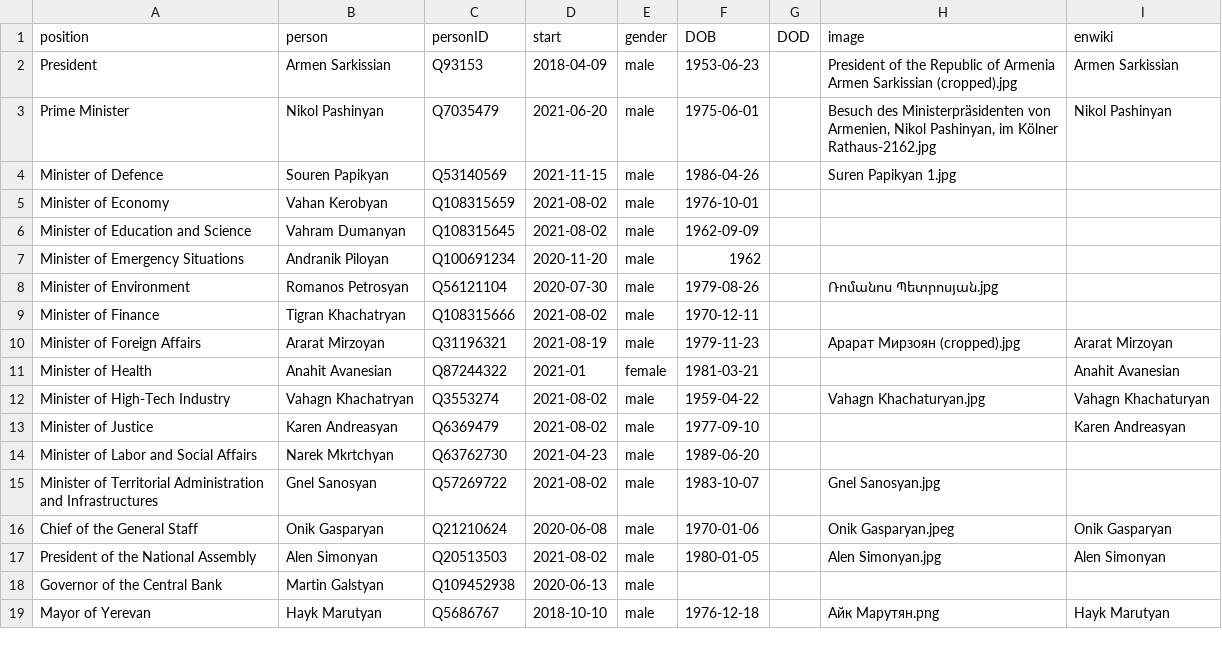
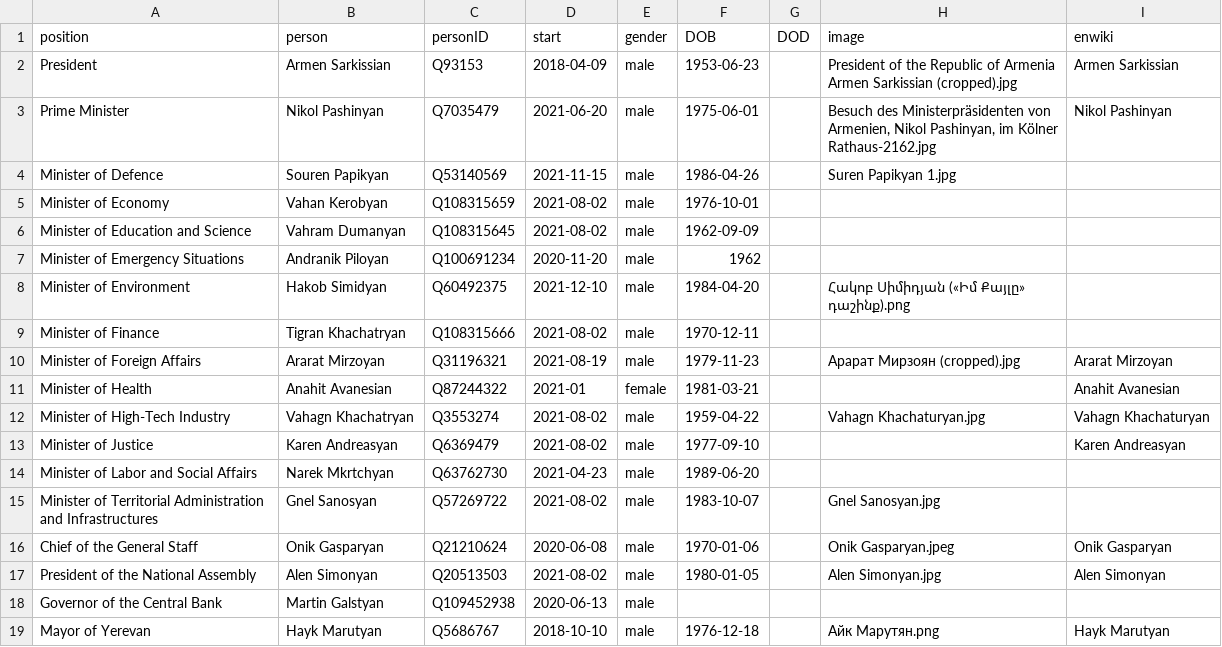
Before and after one commit to every-politician-scrapers/armenia-ministers, a CSV file: html/current.csv, drawn as a sheet.

Commit message:
HTML update

```diff
--- a/html/current.csv
+++ b/html/current.csv
@@ -7,3 +7,3 @@ Minister of Education and Science,Vahram Dumanyan,Q108315645,2021-08-02,male,196
 Minister of Emergency Situations,Andranik Piloyan,Q100691234,2020-11-20,male,1962,,,
-Minister of Environment,Romanos Petrosyan,Q56121104,2020-07-30,male,1979-08-26,,Ռոմանոս Պետրոսյան.jpg,
+Minister of Environment,Hakob Simidyan,Q60492375,2021-12-10,male,1984-04-20,,Հակոբ Սիմիդյան («Իմ Քայլը» դաշինք).png,
 Minister of Finance,Tigran Khachatryan,Q108315666,2021-08-02,male,1970-12-11,,,
```
Also changed, not shown: 1 other file.
